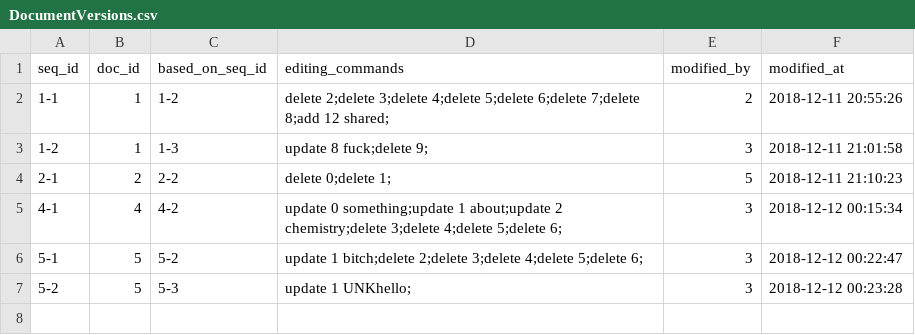
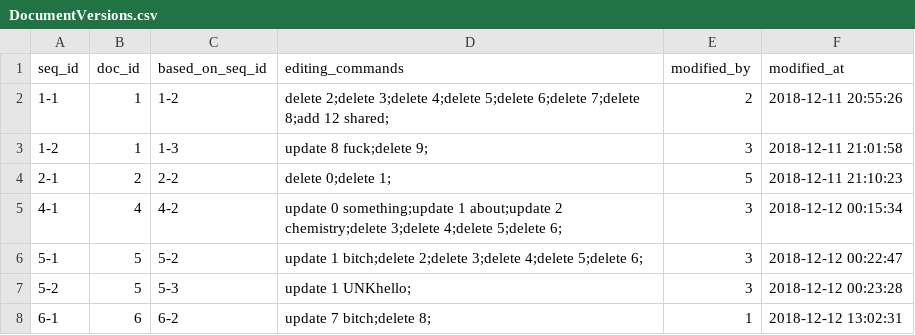
Before and after one commit to xzhu0706/DocumentSharingSystem, a CSV file: database/DocumentVersions.csv, drawn as a sheet.

```diff
--- a/database/DocumentVersions.csv
+++ b/database/DocumentVersions.csv
@@ -7 +7,2 @@ seq_id,doc_id,based_on_seq_id,editing_commands,modified_by,modified_at
 5-2,5,5-3,update 1 UNKhello;,3,2018-12-12 00:23:28
+6-1,6,6-2,update 7 bitch;delete 8;,1,2018-12-12 13:02:31
```
Also changed, not shown: database/Documents.csv, 3 other files.
